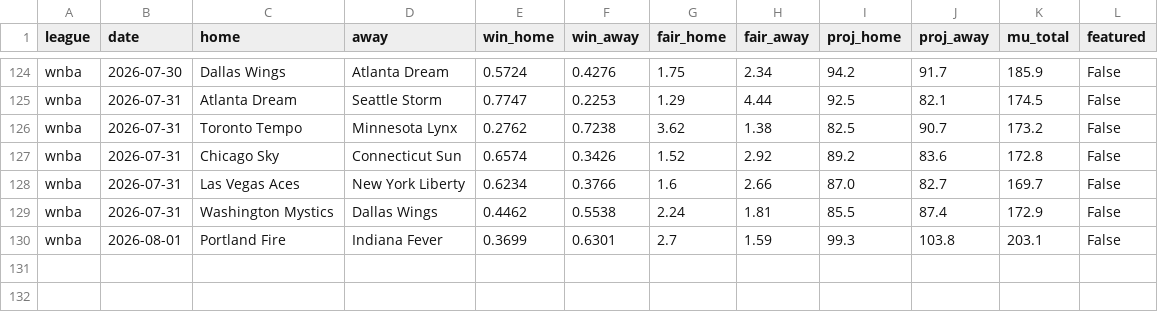
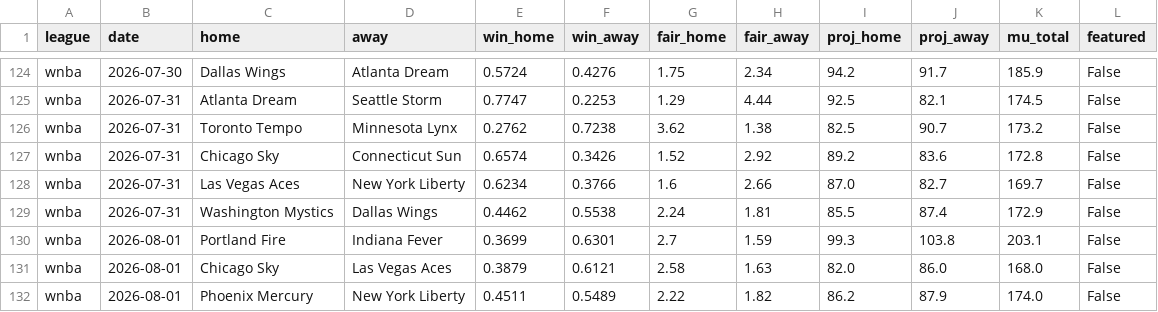
Before and after one commit to DanielTomaro13/Basketball-Modelling, a CSV file: reports/predictions.csv, drawn as a sheet; only a part is shown, gaps mark what is left out.

```diff
--- a/reports/predictions.csv
+++ b/reports/predictions.csv
@@ -130 +130,3 @@ wnba,2026-07-31,Washington Mystics,Dallas Wings,0.4462,0.5538,2.24,1.81,85.5,87.
 wnba,2026-08-01,Portland Fire,Indiana Fever,0.3699,0.6301,2.7,1.59,99.3,103.8,203.1,False
+wnba,2026-08-01,Chicago Sky,Las Vegas Aces,0.3879,0.6121,2.58,1.63,82.0,86.0,168.0,False
+wnba,2026-08-01,Phoenix Mercury,New York Liberty,0.4511,0.5489,2.22,1.82,86.2,87.9,174.0,False
```
Also changed, not shown: data/fixtures.csv, 16 other files.
